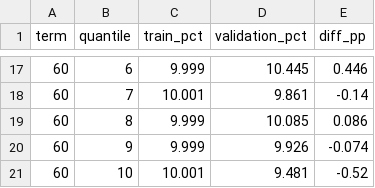
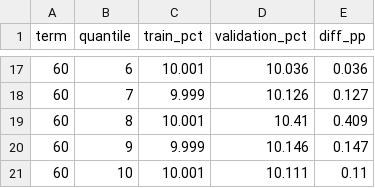
Before and after one commit to SNU-ABS-13-Team-1/Lending-Club-Team-Project, a CSV file: outputs/oof_c3_quantile_share.csv, drawn as a sheet; only a part is shown, gaps mark what is left out; the diff covers the shown part only.

```diff
--- a/outputs/oof_c3_quantile_share.csv
+++ b/outputs/oof_c3_quantile_share.csv
@@ -17,5 +17,5 @@ term,quantile,train_pct,validation_pct,diff_pp
-60,6,9.999,10.445,0.446
-60,7,10.001,9.861,-0.14
-60,8,9.999,10.085,0.086
-60,9,9.999,9.926,-0.074
-60,10,10.001,9.481,-0.52
+60,6,10.001,10.036,0.036
+60,7,9.999,10.126,0.127
+60,8,10.001,10.41,0.409
+60,9,9.999,10.146,0.147
+60,10,10.001,10.111,0.11
```
Also changed, not shown: 31 edited cells elsewhere in this file, outputs/oof_c1_cell_means_provisional_treasury_issue_fixed_fee0pct.csv, outputs/oof_c2_int_rate_dispersion.csv, 8 other files.
